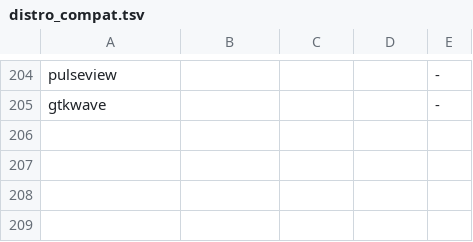
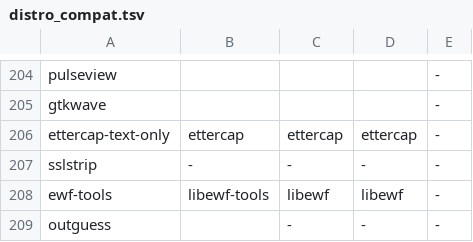
Before and after one commit to 26zl/cybersec-toolkit, a TSV file: lib/distro_compat.tsv, drawn as a sheet; only a part is shown, gaps mark what is left out; the diff names each change by its address in the sheet, - before the commit and + after, or states it on an @@ line.

Commit message:
feat(tools): add 78 tools across all modules
Adds 78 verified tools across all 18 modules via apt, pipx, go, cargo, git, binary-release, docker, and npm. Introduces an install_npm_batch helper with per-module NPM arrays (apk-mitm, RMS, surya, solgraph), a BINARY_RELEASES_WIRELESS array (AngryOxide), and the KICS docker image. Registry grows 594 -> 672; validate_tools_config and validate_mcp_sync pass with 0 errors.

```diff
--- a/lib/distro_compat.tsv
+++ b/lib/distro_compat.tsv
+row 206: ettercap-text-only | ettercap | ettercap | ettercap | -
+row 207: sslstrip | - | - | - | -
+row 208: ewf-tools | libewf-tools | libewf | libewf | -
+row 209: outguess |  | - | - | -
```
Also changed, not shown: 21 other files.
